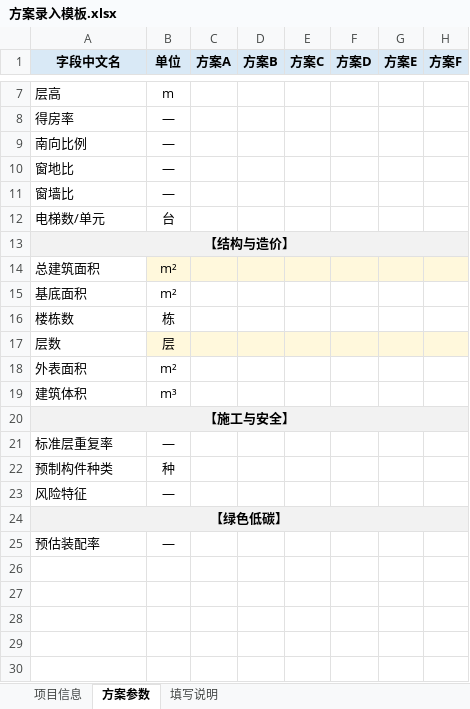
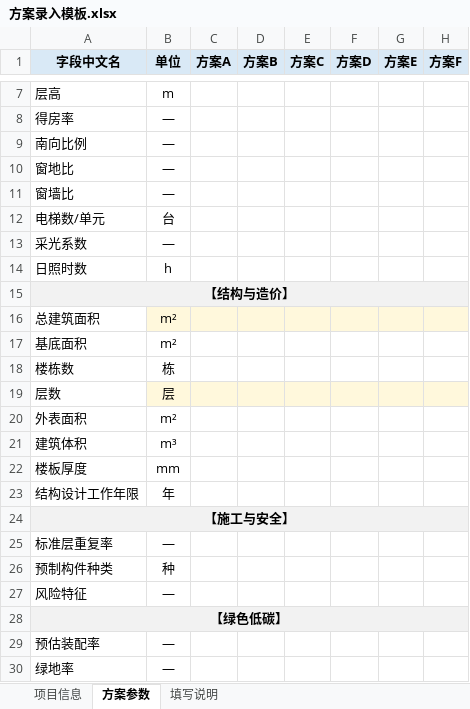
Before and after one commit to Jnove/Steelyard, an Excel workbook: data/schemes/方案录入模板.xlsx, sheet 方案参数, drawn as a sheet; only a part is shown, gaps mark what is left out; values as stored, in another font and other column widths than the file's, no borders; the diff names each change by its address in the sheet, - before the commit and + after, or states it on an @@ line.

```diff
--- a/data/schemes/方案录入模板.xlsx (sheet 方案参数)
+++ b/data/schemes/方案录入模板.xlsx (sheet 方案参数)
+row 13: 采光系数 | —
+row 14: 日照时数 | h
+row 22: 楼板厚度 | mm
+row 23: 结构设计工作年限 | 年
+row 30: 绿地率 | —
```
Also changed, not shown: sheet 项目信息, hidden cells, 43 other files.
